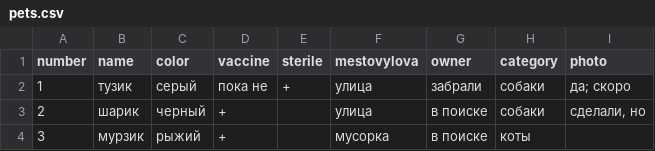
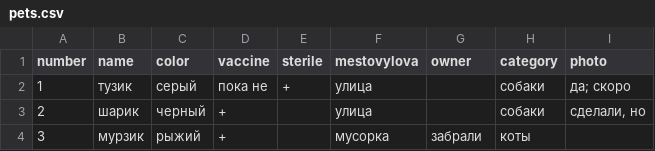
Before and after one commit to Feelcame/feelcame.github.io, a CSV file: _data/pets.csv, drawn as a sheet.

Commit message:
Update pets.csv

```diff
--- a/_data/pets.csv
+++ b/_data/pets.csv
@@ -1,4 +1,4 @@
 number,name,color,vaccine,sterile,mestovylova,owner,category,photo
-1,тузик,серый,пока не,+,улица,забрали,собаки,да; скоро
-2,шарик,черный,+,,улица,в поиске,собаки,"сделали, но"
-3,мурзик,рыжий,+,,мусорка,в поиске,коты,
+1,тузик,серый,пока не,+,улица,,собаки,да; скоро
+2,шарик,черный,+,,улица,,собаки,"сделали, но"
+3,мурзик,рыжий,+,,мусорка,забрали,коты,
```
